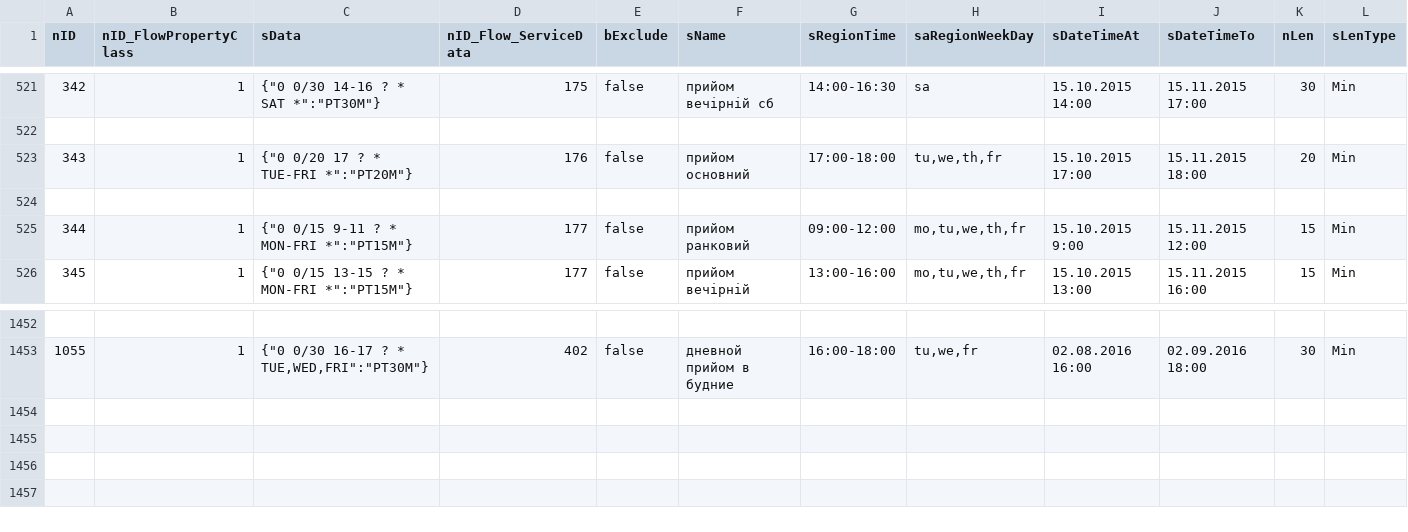
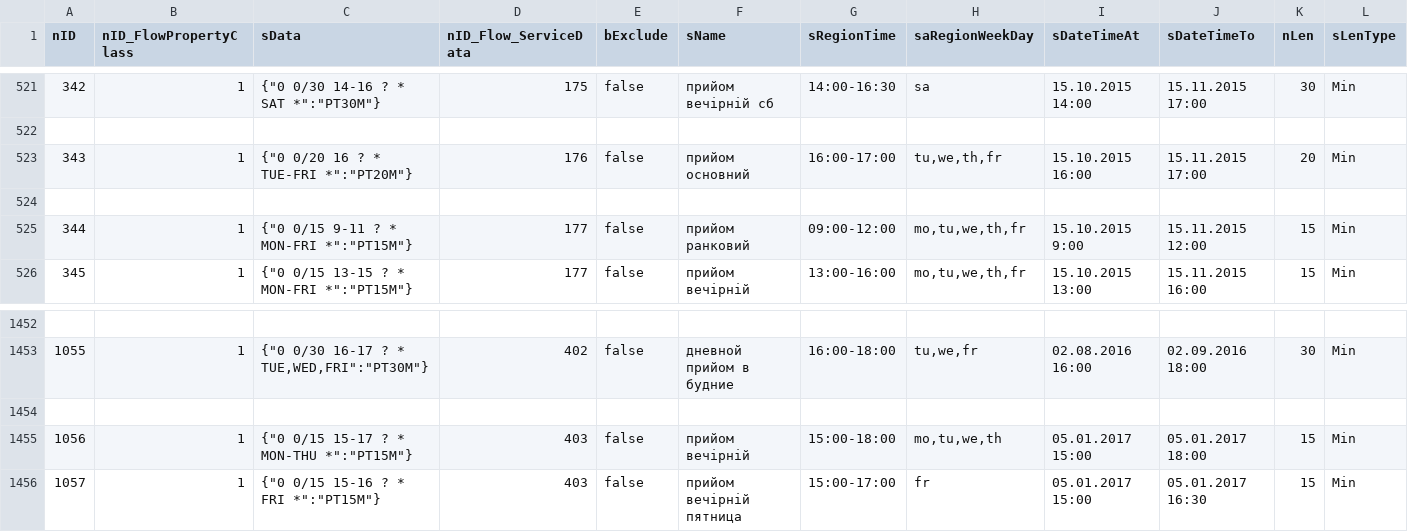
Before and after one commit to iGov-UA/i, a CSV file: wf-base/src/main/resources/data/prod/FlowProperty.csv, drawn as a sheet; only a part is shown, gaps mark what is left out.

```diff
--- a/wf-base/src/main/resources/data/prod/FlowProperty.csv
+++ b/wf-base/src/main/resources/data/prod/FlowProperty.csv
@@ -522,3 +522,3 @@ nID;nID_FlowPropertyClass;sData;nID_Flow_ServiceData;bExclude;sName;sRegionTime;
 
-343;1;"{""0 0/20 17 ? * TUE-FRI *"":""PT20M""}";176;false;прийом основний;17:00-18:00;tu,we,th,fr;15.10.2015 17:00;15.11.2015 18:00;20;Min
+343;1;"{""0 0/20 16 ? * TUE-FRI *"":""PT20M""}";176;false;прийом основний;16:00-17:00;tu,we,th,fr;15.10.2015 16:00;15.11.2015 17:00;20;Min
 
@@ -1453 +1453,4 @@ nID;nID_FlowPropertyClass;sData;nID_Flow_ServiceData;bExclude;sName;sRegionTime;
 1055;1;"{""0 0/30 16-17 ? * TUE,WED,FRI"":""PT30M""}";402;false;дневной прийом в будние;16:00-18:00;tu,we,fr;02.08.2016 16:00;02.09.2016 18:00;30;Min
+
+1056;1;"{""0 0/15 15-17 ? * MON-THU *"":""PT15M""}";403;false;прийом вечірній;15:00-18:00;mo,tu,we,th;05.01.2017 15:00;05.01.2017 18:00;15;Min
+1057;1;"{""0 0/15 15-16 ? * FRI *"":""PT15M""}";403;false;прийом вечірній пятница;15:00-17:00;fr;05.01.2017  15:00;05.01.2017  16:30;15;Min
```
Also changed, not shown: wf-base/src/main/resources/data/prod/FlowLink.csv, wf-base/src/main/resources/data/prod/Flow_ServiceData.csv, 2 other files.
